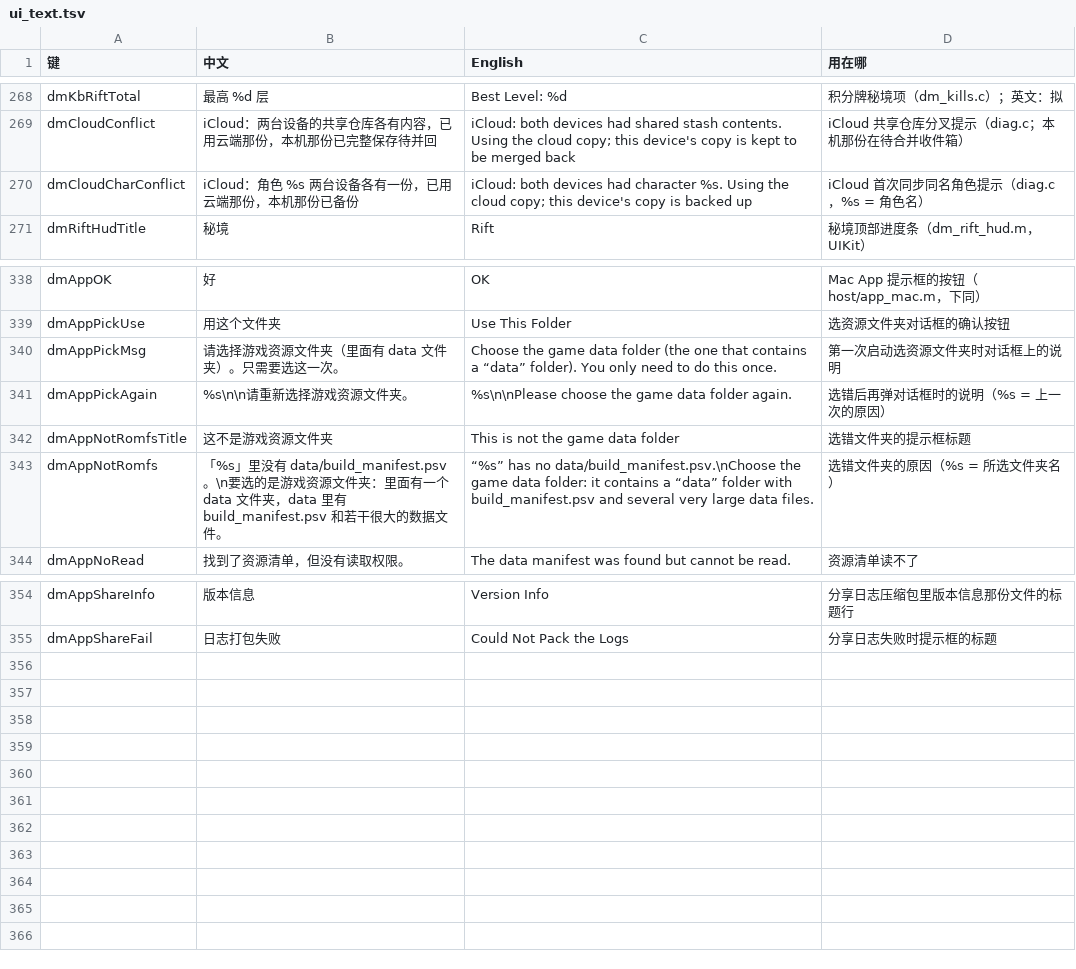
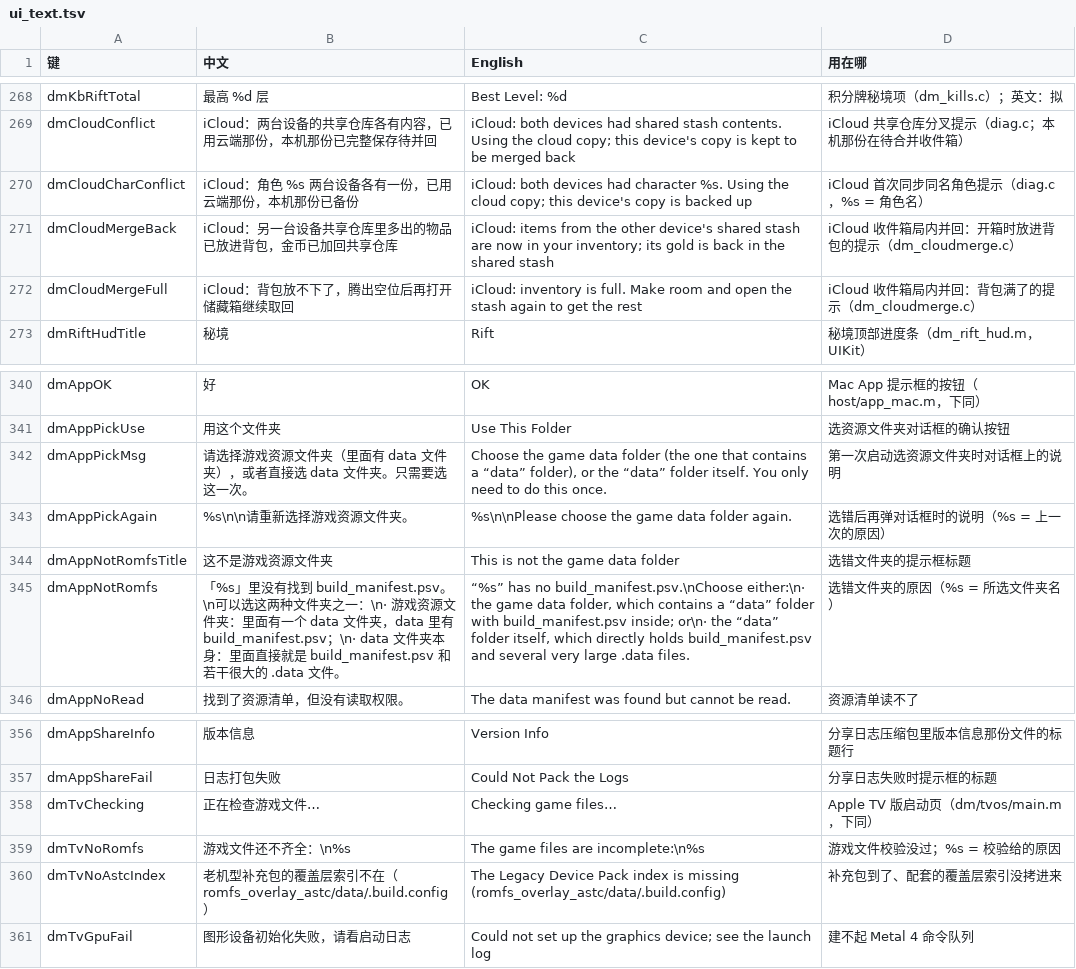
Before and after one commit to 1lifedo1thing/d2r-mobile, a TSV file: dm/i18n/ui_text.tsv, drawn as a sheet; only a part is shown, gaps mark what is left out.

Commit message:
Apple TV (tvOS) community port as a separate DmTV target; Rift and Mac fixes
- Apple TV 4K (3rd gen, A15): community port by @yinqingyan, contributed under
  the MIT License with the author's consent
  (https://github.com/jhaizhou-ops/d2r-mobile/issues/53#issuecomment-6184331793).
  Developer preview: reached character selection on the author's Apple TV;
  entering the game, full controller mapping and saves are not verified, and
  the maintainers have not tested it on real hardware. Separate DmTV target in
  dm/ios/project.yml (the iOS target is unchanged), bundled tvOS shaders,
  zh/en strings, icon generated from the iOS icon. Real hardware only: the tvOS
  Simulator GPU cannot run the renderer. See dm/tvos/README.md.
- Rift: the next guardian wave no longer spawns in town after you go back; it
  spawns when you return to the Rift level (#44, from @hubeiqiao's PR #45). A
  Rift monster that dies just across the border in the neighbouring original
  level no longer triggers that level's original quest events.
- Mac: choosing the folder that directly holds the .data files is accepted, and
  Chinese folder names show correctly in the error message; frame pacing follows
  the refresh rate of the screen the window is on (72 fps on 144 Hz screens).
- iCloud: forked shared stashes are merged in game (items, gold and Chronicle
  vault) instead of one copy replacing the other.
- Touch: with the primary skill empty, tapping "+" on the main attack button
  opens the skill picker.
- Renderer: fixed-function state is not re-sent when unchanged; copy-encoder
  reuse adds an in-encoder barrier on Metal 4; per-pass GPU timing works on
  Metal 4 again.

Co-authored-by: yinqingyan <271124084+yinqingyan@users.noreply.github.com>
Co-authored-by: hubeiqiao <12777592+hubeiqiao@users.noreply.github.com>

```diff
--- a/dm/i18n/ui_text.tsv
+++ b/dm/i18n/ui_text.tsv
@@ -270,2 +270,4 @@ dmCloudConflict	iCloud：两台设备的共享仓库各有内容，已用云端
 dmCloudCharConflict	iCloud：角色 %s 两台设备各有一份，已用云端那份，本机那份已备份	iCloud: both devices had character %s. Using the cloud copy; this device's copy is backed up	iCloud 首次同步同名角色提示（diag.c，%s = 角色名）
+dmCloudMergeBack	iCloud：另一台设备共享仓库里多出的物品已放进背包，金币已加回共享仓库	iCloud: items from the other device's shared stash are now in your inventory; its gold is back in the shared stash	iCloud 收件箱局内并回：开箱时放进背包的提示（dm_cloudmerge.c）
+dmCloudMergeFull	iCloud：背包放不下了，腾出空位后再打开储藏箱继续取回	iCloud: inventory is full. Make room and open the stash again to get the rest	iCloud 收件箱局内并回：背包满了的提示（dm_cloudmerge.c）
 dmRiftHudTitle	秘境	Rift	秘境顶部进度条（dm_rift_hud.m，UIKit）
@@ -339,6 +341,6 @@ dmAppOK	好	OK	Mac App 提示框的按钮（host/app_mac.m，下同）
 dmAppPickUse	用这个文件夹	Use This Folder	选资源文件夹对话框的确认按钮
-dmAppPickMsg	请选择游戏资源文件夹（里面有 data 文件夹）。只需要选这一次。	Choose the game data folder (the one that contains a “data” folder). You only need to do this once.	第一次启动选资源文件夹时对话框上的说明
+dmAppPickMsg	请选择游戏资源文件夹（里面有 data 文件夹），或者直接选 data 文件夹。只需要选这一次。	Choose the game data folder (the one that contains a “data” folder), or the “data” folder itself. You only need to do this once.	第一次启动选资源文件夹时对话框上的说明
 dmAppPickAgain	%s\n\n请重新选择游戏资源文件夹。	%s\n\nPlease choose the game data folder again.	选错后再弹对话框时的说明（%s = 上一次的原因）
 dmAppNotRomfsTitle	这不是游戏资源文件夹	This is not the game data folder	选错文件夹的提示框标题
-dmAppNotRomfs	「%s」里没有 data/build_manifest.psv。\n要选的是游戏资源文件夹：里面有一个 data 文件夹，data 里有 build_manifest.psv 和若干很大的数据文件。	“%s” has no data/build_manifest.psv.\nChoose the game data folder: it contains a “data” folder with build_manifest.psv and several very large data files.	选错文件夹的原因（%s = 所选文件夹名）
+dmAppNotRomfs	「%s」里没有找到 build_manifest.psv。\n可以选这两种文件夹之一：\n· 游戏资源文件夹：里面有一个 data 文件夹，data 里有 build_manifest.psv；\n· data 文件夹本身：里面直接就是 build_manifest.psv 和若干很大的 .data 文件。	“%s” has no build_manifest.psv.\nChoose either:\n· the game data folder, which contains a “data” folder with build_manifest.psv inside; or\n· the “data” folder itself, which directly holds build_manifest.psv and several very large .data files.	选错文件夹的原因（%s = 所选文件夹名）
 dmAppNoRead	找到了资源清单，但没有读取权限。	The data manifest was found but cannot be read.	资源清单读不了
@@ -355 +357,5 @@ dmAppShareInfo	版本信息	Version Info	分享日志压缩包里版本信息那
 dmAppShareFail	日志打包失败	Could Not Pack the Logs	分享日志失败时提示框的标题
+dmTvChecking	正在检查游戏文件…	Checking game files…	Apple TV 版启动页（dm/tvos/main.m，下同）
+dmTvNoRomfs	游戏文件还不齐全：\n%s	The game files are incomplete:\n%s	游戏文件校验没过；%s = 校验给的原因
+dmTvNoAstcIndex	老机型补充包的覆盖层索引不在（romfs_overlay_astc/data/.build.config）	The Legacy Device Pack index is missing (romfs_overlay_astc/data/.build.config)	补充包到了、配套的覆盖层索引没拷进来
+dmTvGpuFail	图形设备初始化失败，请看启动日志	Could not set up the graphics device; see the launch log	建不起 Metal 4 命令队列
```
Also changed, not shown: dm/ios/tools/uireg/affected.tsv, 46 other files.
